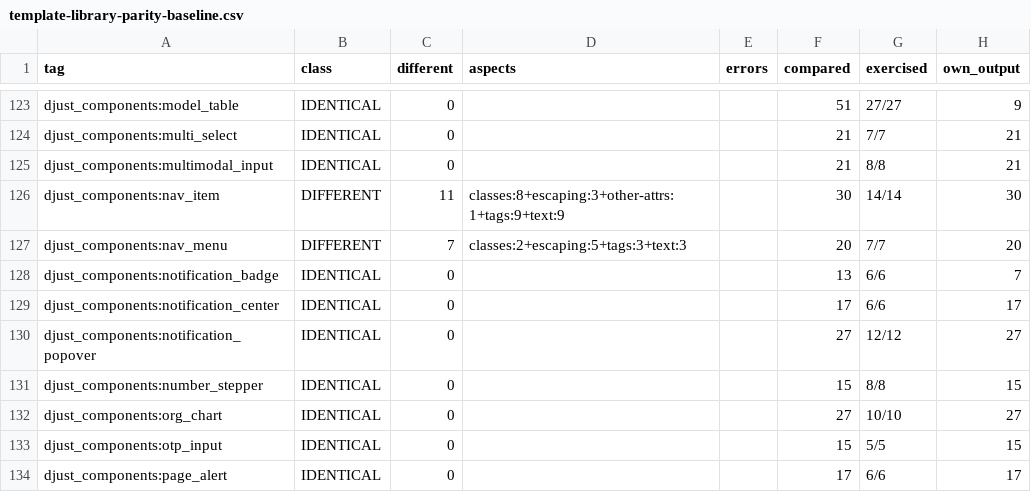
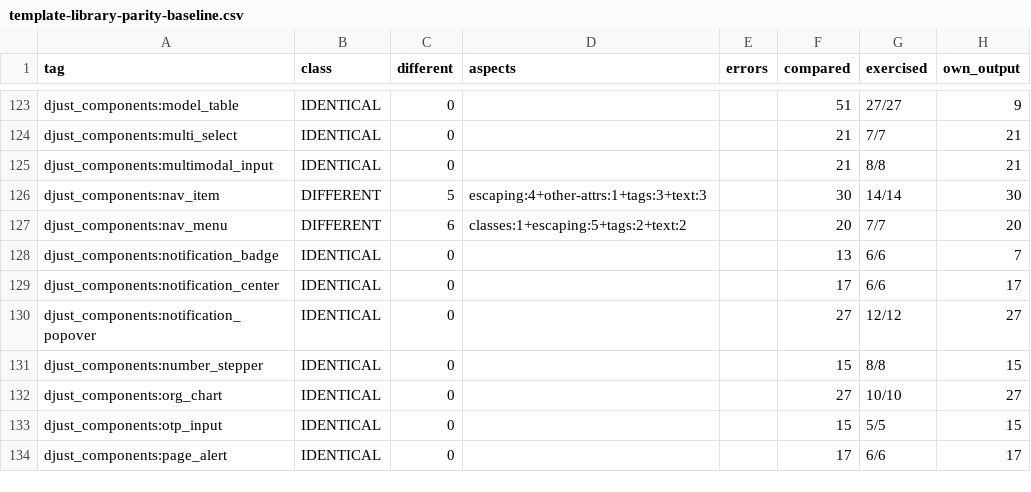
Before and after one commit to djust-org/djust, a CSV file: scripts/template-library-parity-baseline.csv, drawn as a sheet; only a part is shown, gaps mark what is left out.

```diff
--- a/scripts/template-library-parity-baseline.csv
+++ b/scripts/template-library-parity-baseline.csv
@@ -125,4 +125,4 @@ djust_components:multi_select,IDENTICAL,0,,,21,7/7,21
 djust_components:multimodal_input,IDENTICAL,0,,,21,8/8,21
-djust_components:nav_item,DIFFERENT,11,classes:8+escaping:3+other-attrs:1+tags:9+text:9,,30,14/14,30
-djust_components:nav_menu,DIFFERENT,7,classes:2+escaping:5+tags:3+text:3,,20,7/7,20
+djust_components:nav_item,DIFFERENT,5,escaping:4+other-attrs:1+tags:3+text:3,,30,14/14,30
+djust_components:nav_menu,DIFFERENT,6,classes:1+escaping:5+tags:2+text:2,,20,7/7,20
 djust_components:notification_badge,IDENTICAL,0,,,13,6/6,7
```
Also changed, not shown: 5 other files.
